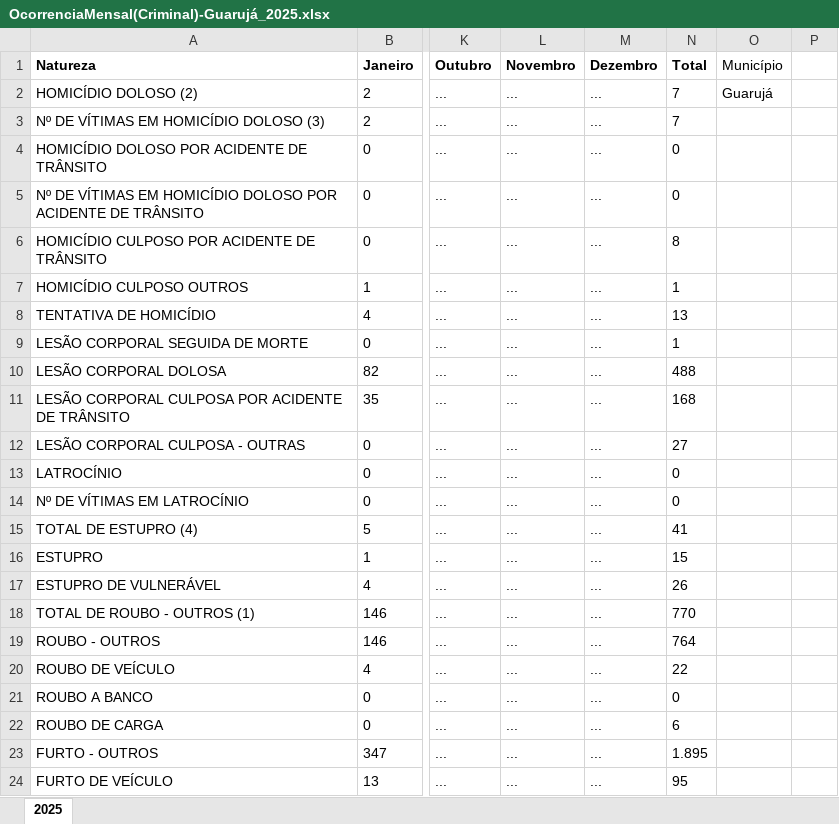
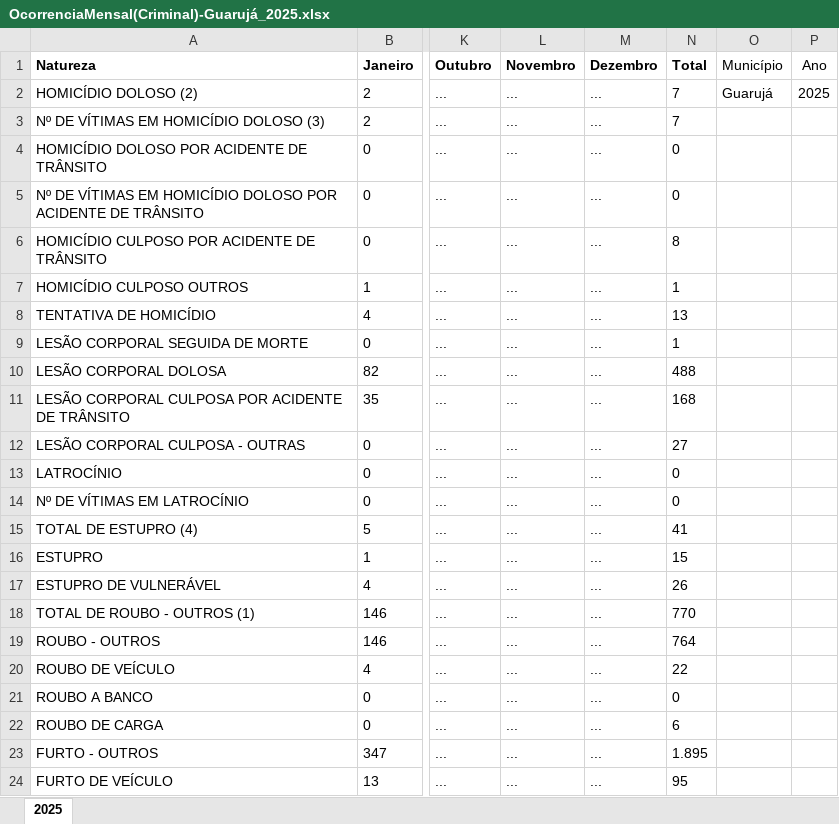
Before and after one commit to Grupo-3-PI/vigilante-backend, an Excel workbook: OcorrenciaMensal(Criminal)-Guarujá_2025.xlsx, sheet 2025, drawn as a sheet; only a part is shown, gaps mark what is left out; values as stored, in another font and other column widths than the file's, no borders; the diff names each change by its address in the sheet, - before the commit and + after, or states it on an @@ line.

```diff
--- a/OcorrenciaMensal(Criminal)-Guarujá_2025.xlsx (sheet 2025)
+++ b/OcorrenciaMensal(Criminal)-Guarujá_2025.xlsx (sheet 2025)
-P1: (empty)
+P1: Ano
-P2 (Ano): (empty)
+P2 (Ano): 2025
```
Also changed, not shown: OcorrenciaMensal(Criminal)-Cubatão_2025.xlsx, OcorrenciaMensal(Criminal)-Peruíbe_2025.xlsx, 21 other files.
